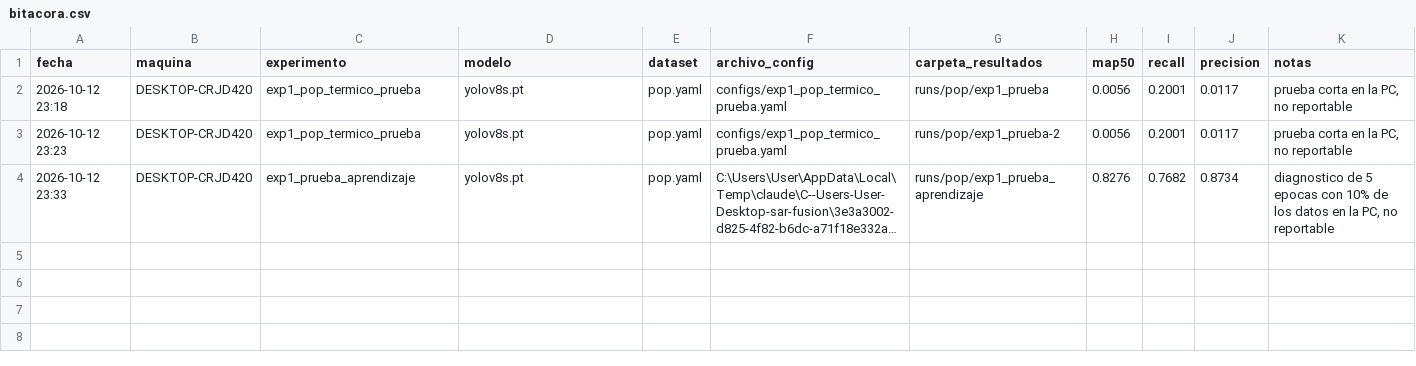
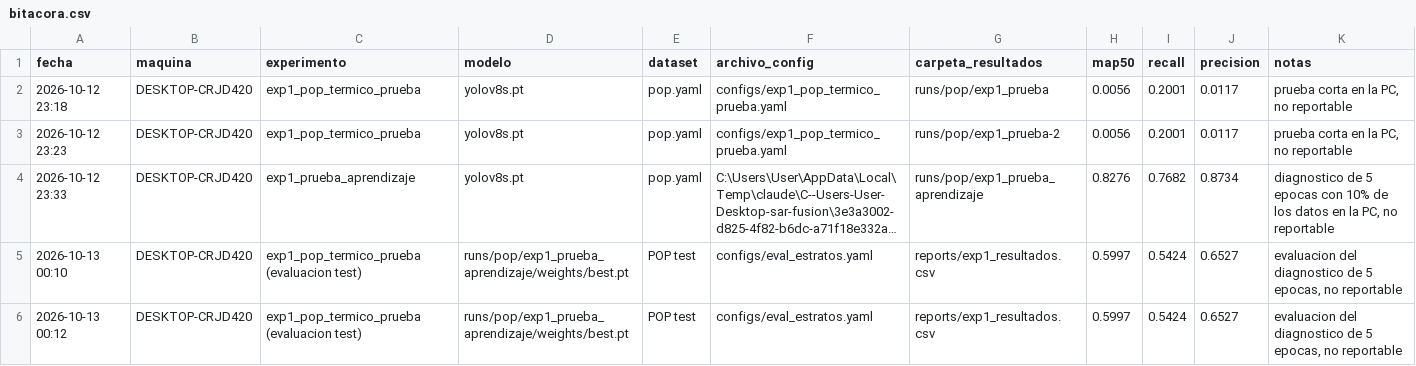
Before and after one commit to TonyHanx/Sar-fusion, a CSV file: experiments/bitacora.csv, drawn as a sheet; long unchanged cells end in …; the diff names each change by its address in the sheet, - before the commit and + after, or states it on an @@ line.

Commit message:
Fase 3b: evaluacion global y por estrato con pycocotools
- src/evaluacion/estratos.py: construccion del COCO de referencia (recalcula
  area, que POP trae en 1.1), mAP@0.5 con pycocotools y precision/recall a
  confianza fija. Dos tecnicas segun el estrato: filtrado de imagenes para la
  altitud (propia de la imagen) e iscrowd=1 para la oclusion (propia de cada
  persona), como pide REGLAS.md.
- scripts/eval_estratos.py + configs/eval_estratos.yaml: infiere sobre la
  particion, guarda las predicciones en COCO, evalua global y por estrato,
  escribe reports/exp1_resultados.csv y anota en la bitacora.
- La inferencia va por grupos pequenos: al pasarle la lista completa,
  Ultralytics la toma como un solo lote y a 1280 px pide mas de 13 GB.
- Si personas.csv no tiene estratos de oclusion, el script lo informa en vez
  de inventarlos.

Control de correccion: Ultralytics evaluo el mismo modelo y dio mAP@0.5 0.5990
frente al 0.5997 calculado aqui (diferencia 0.0007).

```diff
--- a/experiments/bitacora.csv
+++ b/experiments/bitacora.csv
+row 5: 2026-10-13 00:10 | DESKTOP-CRJD420 | exp1_pop_termico_prueba (evaluacion test) | runs/pop/exp1_prueba_aprendizaje/weights/best.pt | POP test | configs/eval_estratos.yaml | reports/exp1_resultados.csv | 0.5997 | 0.5424 | 0.6527 | evaluacion del diagnostico de 5 epocas, no reportable
+row 6: 2026-10-13 00:12 | DESKTOP-CRJD420 | exp1_pop_termico_prueba (evaluacion test) | runs/pop/exp1_prueba_aprendizaje/weights/best.pt | POP test | configs/eval_estratos.yaml | reports/exp1_resultados.csv | 0.5997 | 0.5424 | 0.6527 | evaluacion del diagnostico de 5 epocas, no reportable
```
Also changed, not shown: 5 other files.
